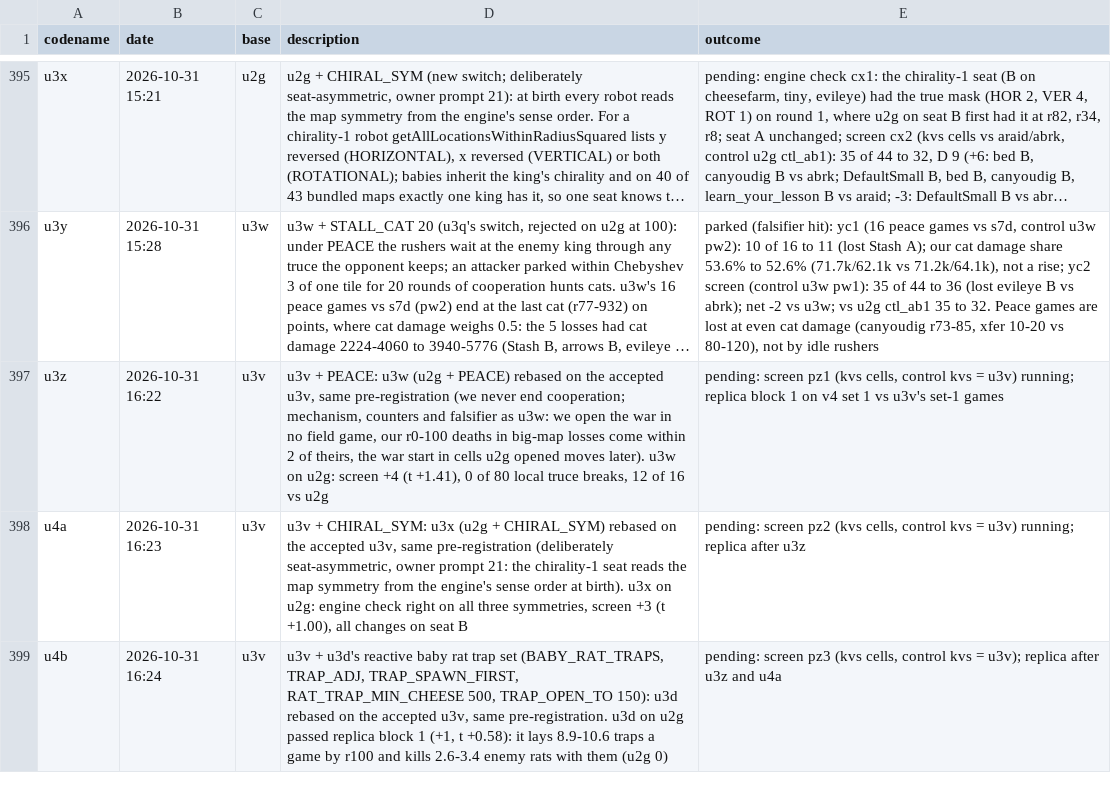
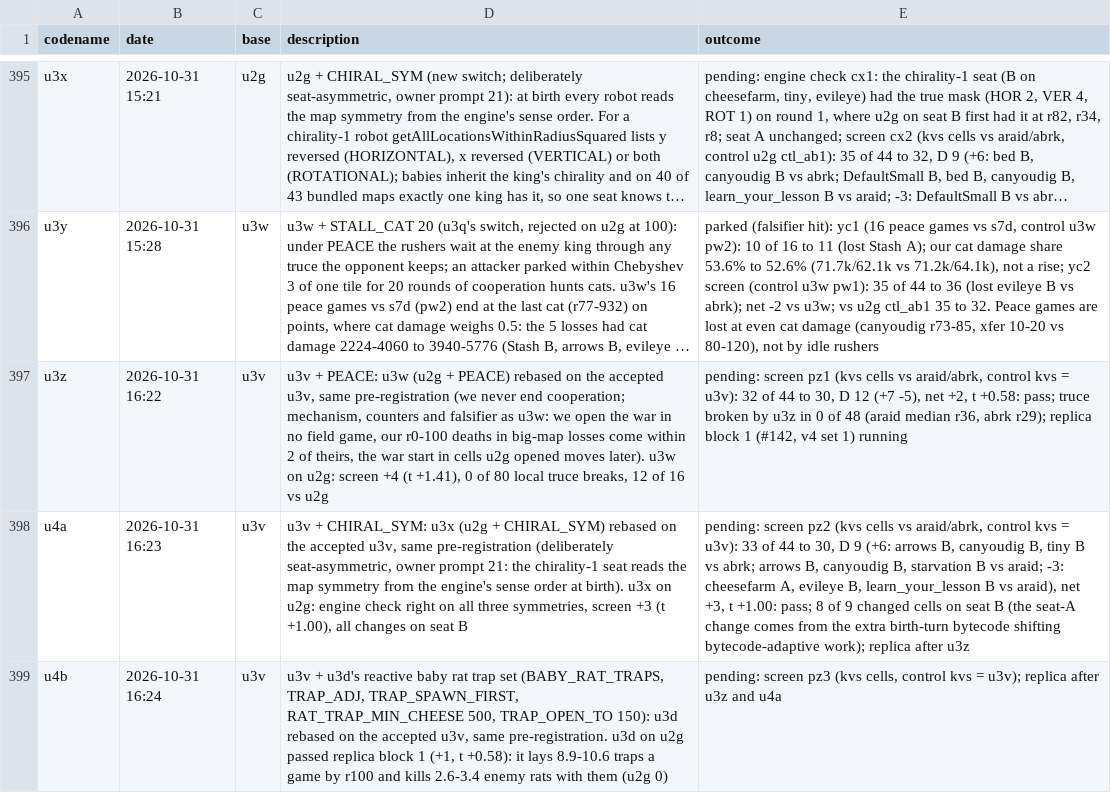
Before and after one commit to terryvanbelle/battlecode26b-vibe, a CSV file: progress/attempts.csv, drawn as a sheet; only a part is shown, gaps mark what is left out; long unchanged cells end in …; the diff names each change by its address in the sheet, - before the commit and + after, or states it on an @@ line.

```diff
--- a/progress/attempts.csv
+++ b/progress/attempts.csv
-E397 (outcome): …pz1 (kvs cells, control kvs = u3v) running; replica block 1 on v4 set 1 vs u3v's set-1 games
+E397 (outcome): …pz1 (kvs cells vs araid/abrk, control kvs = u3v): 32 of 44 to 30, D 12 (+7 -5), net +2, t +0.58: pass; truce broken by u3z in 0 of 48 (araid median r36, abrk r29); replica block 1 (#142, v4 set 1) running
-E398 (outcome): …pz2 (kvs cells, control kvs = u3v) running; replica after…
+E398 (outcome): …pz2 (kvs cells vs araid/abrk, control kvs = u3v): 33 of 44 to 30, D 9 (+6: arrows B, canyoudig B, tiny B vs abrk; arrows B, canyoudig B, starvation B vs araid; -3: cheesefarm A, evileye B, learn_your_lesson B vs araid), net +3, t +1.00: pass; 8 of 9 changed cells on seat B (the seat-A change comes from the extra birth-turn bytecode shifting bytecode-adaptive work); replica after…
```
Also changed, not shown: 1 other file.
